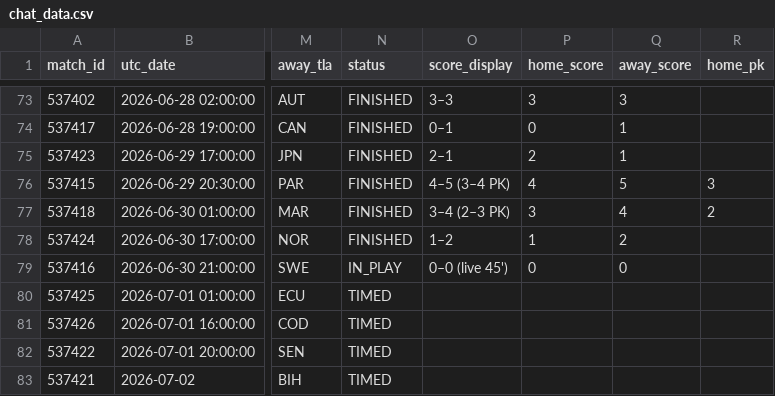
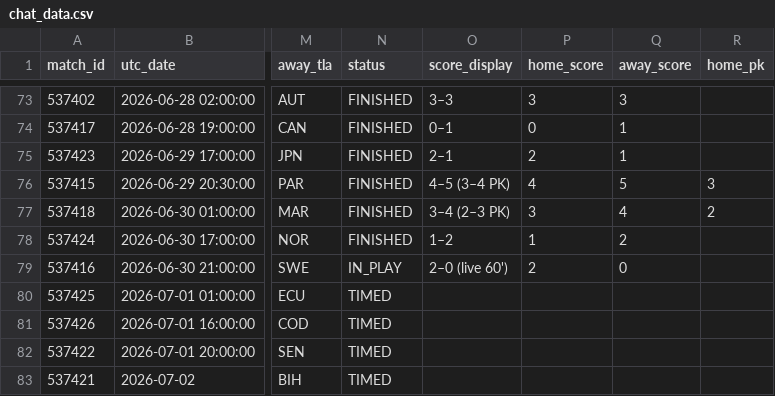
Before and after one commit to smach/worldcup26, a CSV file: data/chat_data.csv, drawn as a sheet; only a part is shown, gaps mark what is left out; the diff names each change by its address in the sheet, - before the commit and + after, or states it on an @@ line.

```diff
--- a/data/chat_data.csv
+++ b/data/chat_data.csv
-O79 (score_display): 0–0 (live 45')
+O79 (score_display): 2–0 (live 60')
-P79 (home_score): 0
+P79 (home_score): 2
```
Also changed, not shown: 6 other files.
